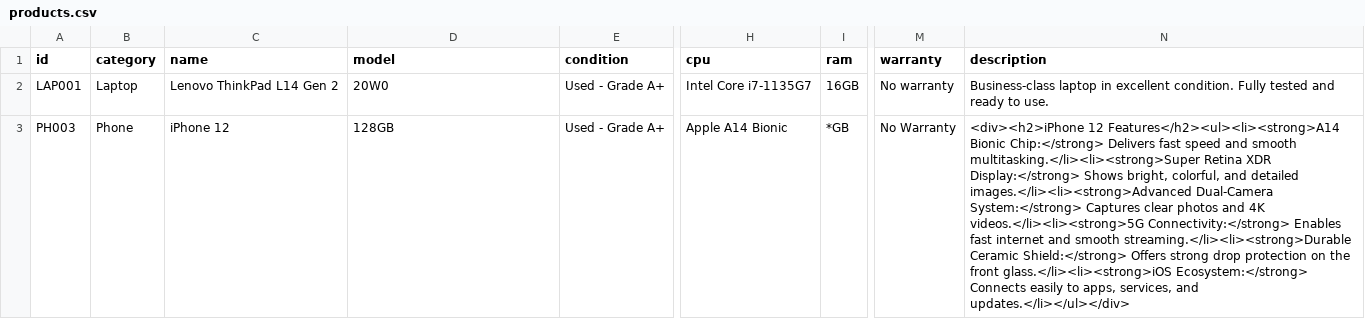
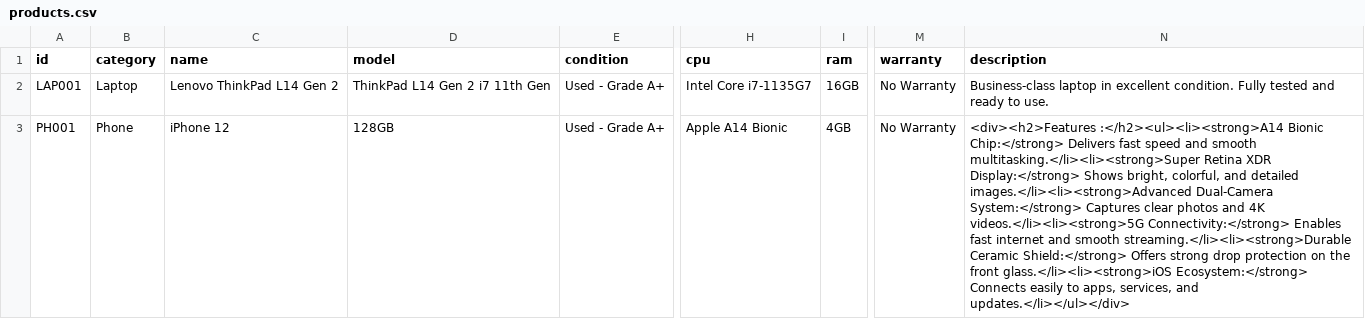
Before and after one commit to arunajayathilaka/tekworks, a CSV file: products.csv, drawn as a sheet; only a part is shown, gaps mark what is left out; the diff covers the shown part only; the diff names each change by its address in the sheet, - before the commit and + after, or states it on an @@ line.

```diff
--- a/products.csv
+++ b/products.csv
-D2 (model): 20W0
+D2 (model): ThinkPad L14 Gen 2 i7 11th Gen
-M2 (warranty): No warranty
+M2 (warranty): No Warranty
-A3 (id): PH003
+A3 (id): PH001
-I3 (ram): *GB
+I3 (ram): 4GB
-N3 (description): <div><h2>iPhone 12 Features</h2><ul><li><strong>A14 Bionic Chip:</strong>…
+N3 (description): <div><h2>Features :</h2><ul><li><strong>A14 Bionic Chip:</strong>…
```
Also changed, not shown: 5 edited cells elsewhere in this file, 1 other file.
